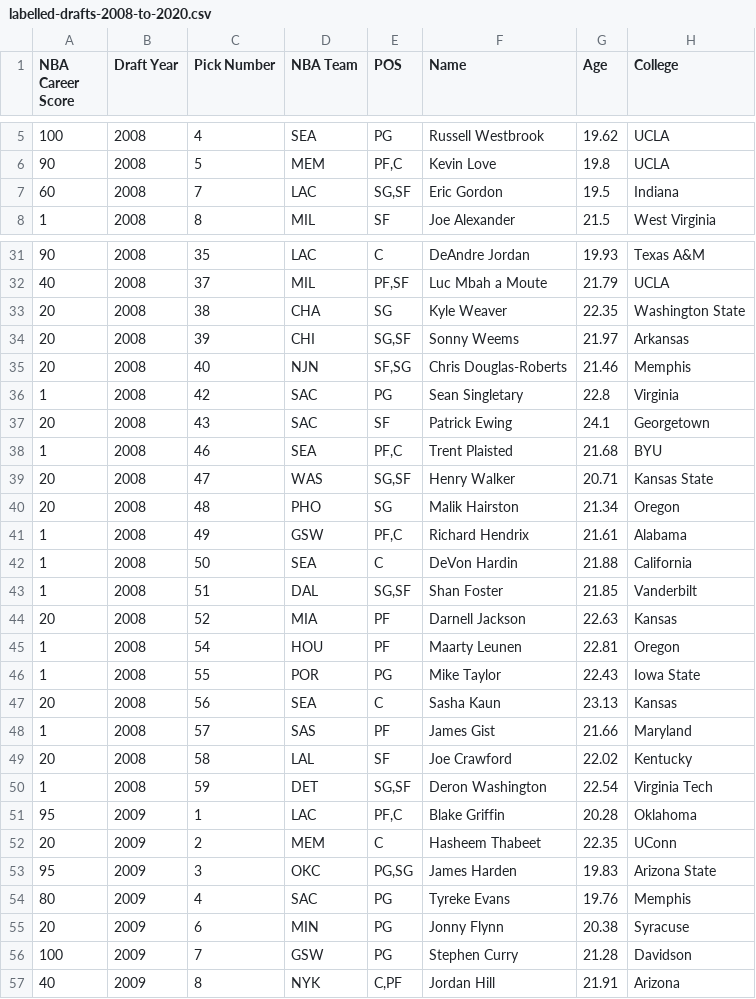
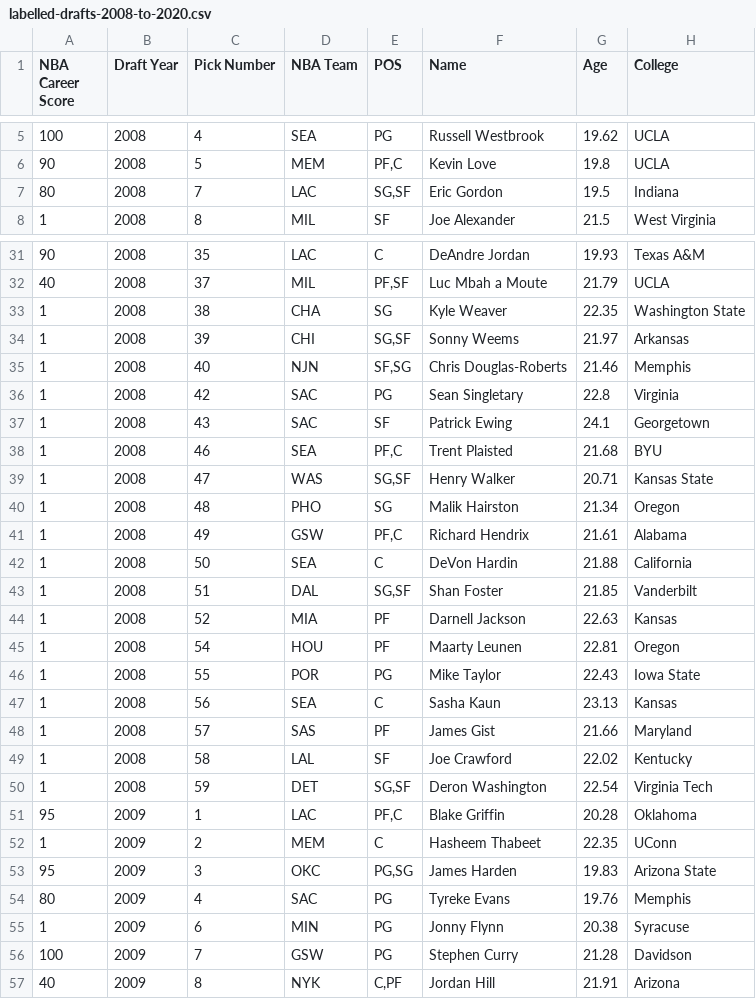
Before and after one commit to jackeyemean/NBA-Draft-Predictor, a CSV file: model-2/data/labelled-drafts-2008-to-2020.csv, drawn as a sheet; only a part is shown, gaps mark what is left out; the diff covers the shown part only; the diff names each change by its address in the sheet, - before the commit and + after, or states it on an @@ line.

Commit message:
cleaned up manually labelled NBA Career Score

```diff
--- a/model-2/data/labelled-drafts-2008-to-2020.csv
+++ b/model-2/data/labelled-drafts-2008-to-2020.csv
-A7 (NBA Career Score): 60
+A7 (NBA Career Score): 80
-A33:A35 (NBA Career Score): 20
+A33:A35 (NBA Career Score): 1
-A37 (NBA Career Score): 20
+A37 (NBA Career Score): 1
-A39:A40 (NBA Career Score): 20
+A39:A40 (NBA Career Score): 1
-A44 (NBA Career Score): 20
+A44 (NBA Career Score): 1
-A47 (NBA Career Score): 20
+A47 (NBA Career Score): 1
-A49 (NBA Career Score): 20
+A49 (NBA Career Score): 1
-A52 (NBA Career Score): 20
+A52 (NBA Career Score): 1
-A55 (NBA Career Score): 20
+A55 (NBA Career Score): 1
```
Also changed, not shown: 126 edited cells elsewhere in this file.
